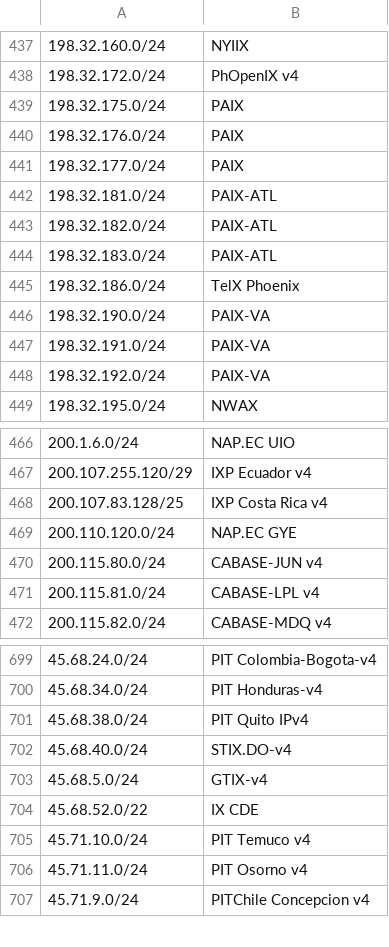
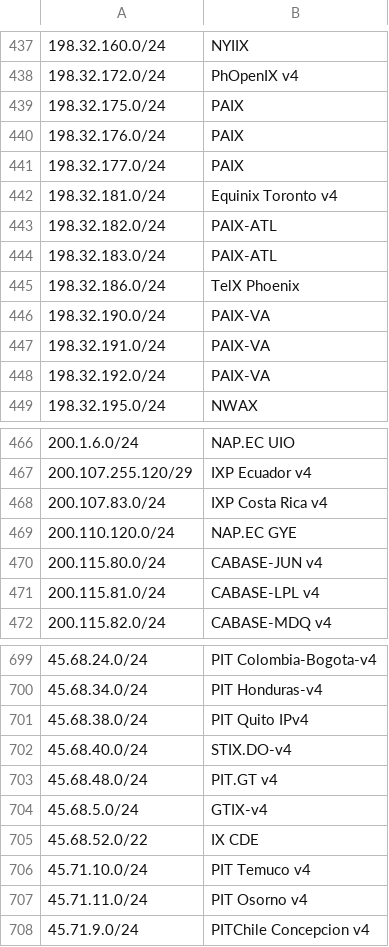
Before and after one commit to haensen/ix-networks, a CSV file: ix_ip4.csv, drawn as a sheet; only a part is shown, gaps mark what is left out; the diff names each change by its address in the sheet, - before the commit and + after, or states it on an @@ line.

```diff
--- a/ix_ip4.csv
+++ b/ix_ip4.csv
-B442: PAIX-ATL
+B442: Equinix Toronto v4
-A468: 200.107.83.128/25
+A468: 200.107.83.0/24
+row 703: 45.68.48.0/24 | PIT.GT v4
```
Also changed, not shown: ix_ip6.csv.
